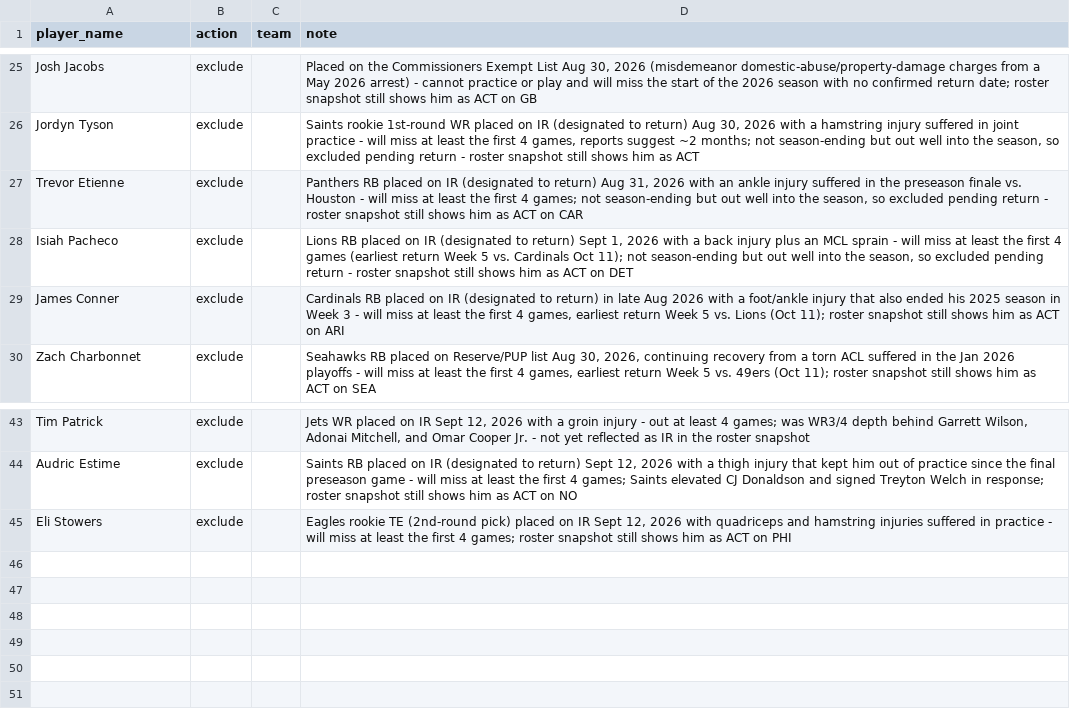
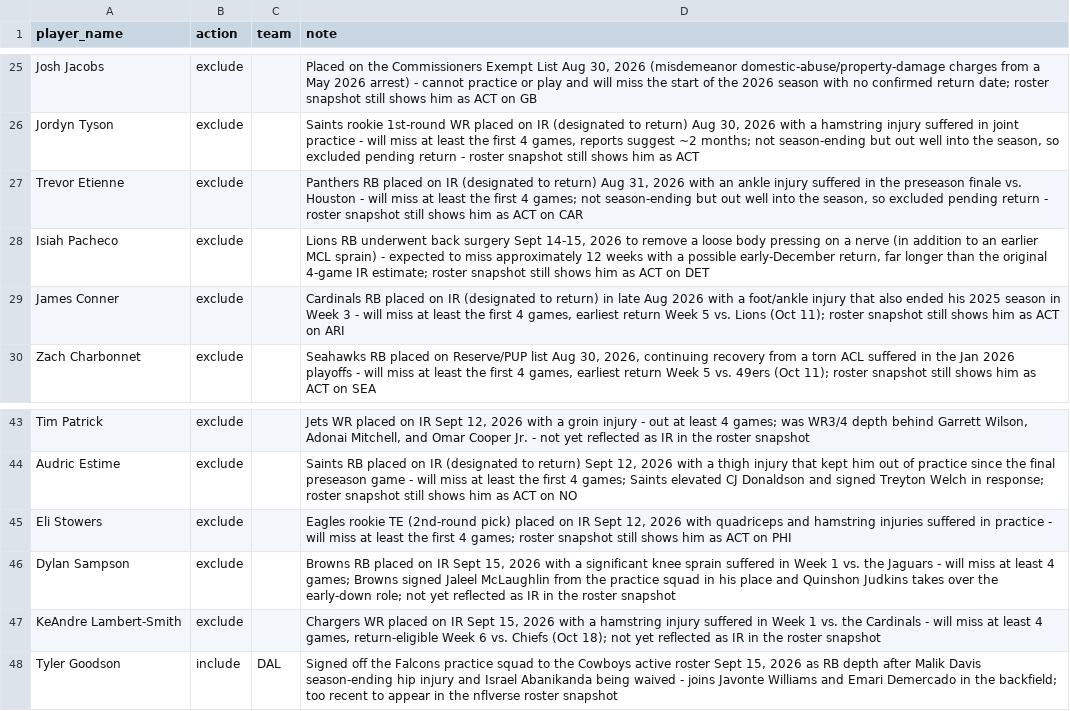
Before and after one commit to jdbeasley5/fantasy-football-app, a CSV file: data/manual_status_overrides.csv, drawn as a sheet; only a part is shown, gaps mark what is left out.

Commit message:
Add Dylan Sampson (Browns RB, IR knee) and KeAndre Lambert-Smith (Chargers WR, IR hamstring); add Tyler Goodson (Cowboys RB signing); update Isiah Pacheco to reflect back surgery and ~12 week timeline

```diff
--- a/data/manual_status_overrides.csv
+++ b/data/manual_status_overrides.csv
@@ -27,3 +27,3 @@ Jordyn Tyson,exclude,,"Saints rookie 1st-round WR placed on IR (designated to re
 Trevor Etienne,exclude,,"Panthers RB placed on IR (designated to return) Aug 31, 2026 with an ankle injury suffered in the preseason finale vs. Houston - will miss at least the first 4 games; not season-ending but out well into the season, so excluded pending return - roster snapshot still shows him as ACT on CAR"
-Isiah Pacheco,exclude,,"Lions RB placed on IR (designated to return) Sept 1, 2026 with a back injury plus an MCL sprain - will miss at least the first 4 games (earliest return Week 5 vs. Cardinals Oct 11); not season-ending but out well into the season, so excluded pending return - roster snapshot still shows him as ACT on DET"
+Isiah Pacheco,exclude,,"Lions RB underwent back surgery Sept 14-15, 2026 to remove a loose body pressing on a nerve (in addition to an earlier MCL sprain) - expected to miss approximately 12 weeks with a possible early-December return, far longer than the original 4-game IR estimate; roster snapshot still shows him as ACT on DET"
 James Conner,exclude,,"Cardinals RB placed on IR (designated to return) in late Aug 2026 with a foot/ankle injury that also ended his 2025 season in Week 3 - will miss at least the first 4 games, earliest return Week 5 vs. Lions (Oct 11); roster snapshot still shows him as ACT on ARI"
@@ -45 +45,4 @@ Audric Estime,exclude,,"Saints RB placed on IR (designated to return) Sept 12, 2
 Eli Stowers,exclude,,"Eagles rookie TE (2nd-round pick) placed on IR Sept 12, 2026 with quadriceps and hamstring injuries suffered in practice - will miss at least the first 4 games; roster snapshot still shows him as ACT on PHI"
+Dylan Sampson,exclude,,"Browns RB placed on IR Sept 15, 2026 with a significant knee sprain suffered in Week 1 vs. the Jaguars - will miss at least 4 games; Browns signed Jaleel McLaughlin from the practice squad in his place and Quinshon Judkins takes over the early-down role; not yet reflected as IR in the roster snapshot"
+KeAndre Lambert-Smith,exclude,,"Chargers WR placed on IR Sept 15, 2026 with a hamstring injury suffered in Week 1 vs. the Cardinals - will miss at least 4 games, return-eligible Week 6 vs. Chiefs (Oct 18); not yet reflected as IR in the roster snapshot"
+Tyler Goodson,include,DAL,"Signed off the Falcons practice squad to the Cowboys active roster Sept 15, 2026 as RB depth after Malik Davis season-ending hip injury and Israel Abanikanda being waived - joins Javonte Williams and Emari Demercado in the backfield; too recent to appear in the nflverse roster snapshot"
```
